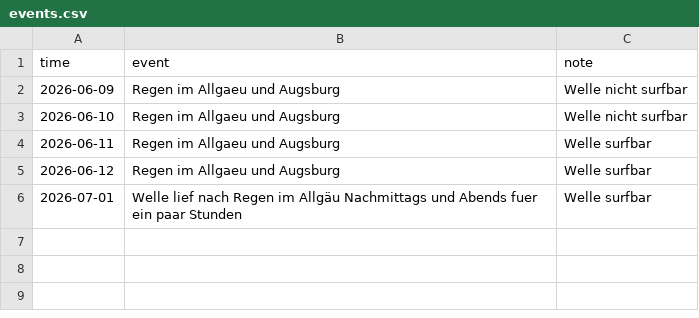
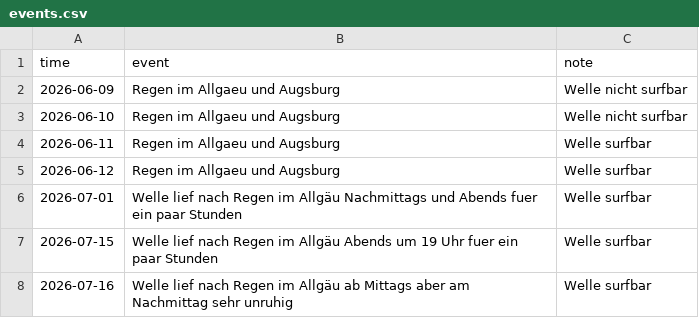
Before and after one commit to Bedaworo/surfwelle-data, a CSV file: data/events.csv, drawn as a sheet.

Commit message:
Aktualisieren von events.csv

```diff
--- a/data/events.csv
+++ b/data/events.csv
@@ -6 +6,3 @@ time,event,note
 2026-07-01,Welle lief nach Regen im Allgäu Nachmittags und Abends fuer ein paar Stunden,Welle surfbar
+2026-07-15,Welle lief nach Regen im Allgäu Abends um 19 Uhr fuer ein paar Stunden,Welle surfbar
+2026-07-16,Welle lief nach Regen im Allgäu ab Mittags aber am Nachmittag sehr unruhig,Welle surfbar
```
